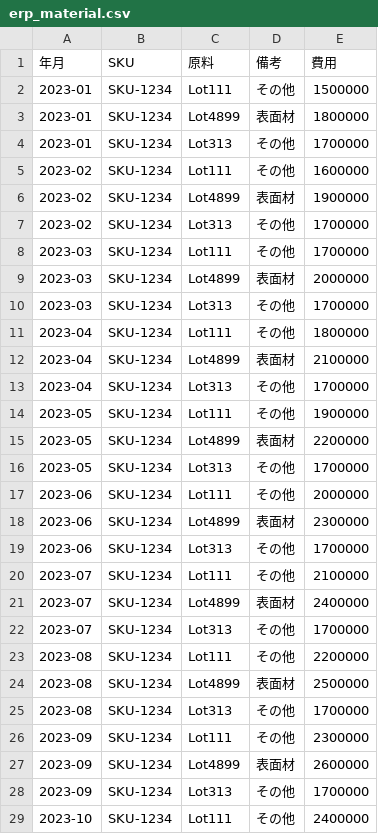
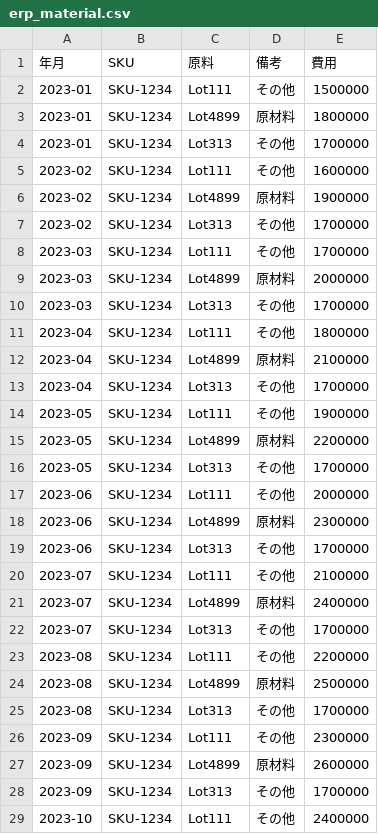
Before and after one commit to yoichiro0abe/agentic-rag-app, a CSV file: sampledata/erp_material.csv, drawn as a sheet; only a part is shown; the diff covers the shown part only.

```diff
--- a/sampledata/erp_material.csv
+++ b/sampledata/erp_material.csv
@@ -2,27 +2,27 @@
 2023-01,SKU-1234,Lot111,その他,1500000
-2023-01,SKU-1234,Lot4899,表面材,1800000
+2023-01,SKU-1234,Lot4899,原材料,1800000
 2023-01,SKU-1234,Lot313,その他,1700000
 2023-02,SKU-1234,Lot111,その他,1600000
-2023-02,SKU-1234,Lot4899,表面材,1900000
+2023-02,SKU-1234,Lot4899,原材料,1900000
 2023-02,SKU-1234,Lot313,その他,1700000
 2023-03,SKU-1234,Lot111,その他,1700000
-2023-03,SKU-1234,Lot4899,表面材,2000000
+2023-03,SKU-1234,Lot4899,原材料,2000000
 2023-03,SKU-1234,Lot313,その他,1700000
 2023-04,SKU-1234,Lot111,その他,1800000
-2023-04,SKU-1234,Lot4899,表面材,2100000
+2023-04,SKU-1234,Lot4899,原材料,2100000
 2023-04,SKU-1234,Lot313,その他,1700000
 2023-05,SKU-1234,Lot111,その他,1900000
-2023-05,SKU-1234,Lot4899,表面材,2200000
+2023-05,SKU-1234,Lot4899,原材料,2200000
 2023-05,SKU-1234,Lot313,その他,1700000
 2023-06,SKU-1234,Lot111,その他,2000000
-2023-06,SKU-1234,Lot4899,表面材,2300000
+2023-06,SKU-1234,Lot4899,原材料,2300000
 2023-06,SKU-1234,Lot313,その他,1700000
 2023-07,SKU-1234,Lot111,その他,2100000
-2023-07,SKU-1234,Lot4899,表面材,2400000
+2023-07,SKU-1234,Lot4899,原材料,2400000
 2023-07,SKU-1234,Lot313,その他,1700000
 2023-08,SKU-1234,Lot111,その他,2200000
-2023-08,SKU-1234,Lot4899,表面材,2500000
+2023-08,SKU-1234,Lot4899,原材料,2500000
 2023-08,SKU-1234,Lot313,その他,1700000
 2023-09,SKU-1234,Lot111,その他,2300000
-2023-09,SKU-1234,Lot4899,表面材,2600000
+2023-09,SKU-1234,Lot4899,原材料,2600000
 2023-09,SKU-1234,Lot313,その他,1700000
```
Also changed, not shown: 20 edited cells elsewhere in this file, 4 other files.
